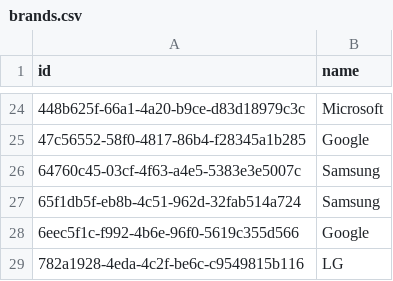
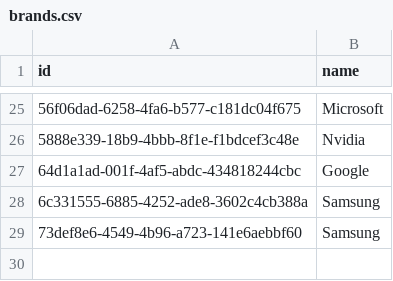
Before and after one commit to giovanatrevizanbarbosa/efisp-ecommerce, a CSV file: resources/database/brands.csv, drawn as a sheet; only a part is shown, gaps mark what is left out; the diff covers the shown part only.

```diff
--- a/resources/database/brands.csv
+++ b/resources/database/brands.csv
@@ -24,6 +25,5 @@
-"448b625f-66a1-4a20-b9ce-d83d18979c3c","Microsoft"
-"47c56552-58f0-4817-86b4-f28345a1b285","Google"
-"64760c45-03cf-4f63-a4e5-5383e3e5007c","Samsung"
-"65f1db5f-eb8b-4c51-962d-32fab514a724","Samsung"
-"6eec5f1c-f992-4b6e-96f0-5619c355d566","Google"
-"782a1928-4eda-4c2f-be6c-c9549815b116","LG"
+"56f06dad-6258-4fa6-b577-c181dc04f675","Microsoft"
+"5888e339-18b9-4bbb-8f1e-f1bdcef3c48e","Nvidia"
+"64d1a1ad-001f-4af5-abdc-434818244cbc","Google"
+"6c331555-6885-4252-ade8-3602c4cb388a","Samsung"
+"73def8e6-4549-4b96-a723-141e6aebbf60","Samsung"
```
Also changed, not shown: 10 added rows, 9 removed rows and 13 edited cells elsewhere in this file, resources/database/addresses.csv, resources/database/administrators.csv, 28 other files.
